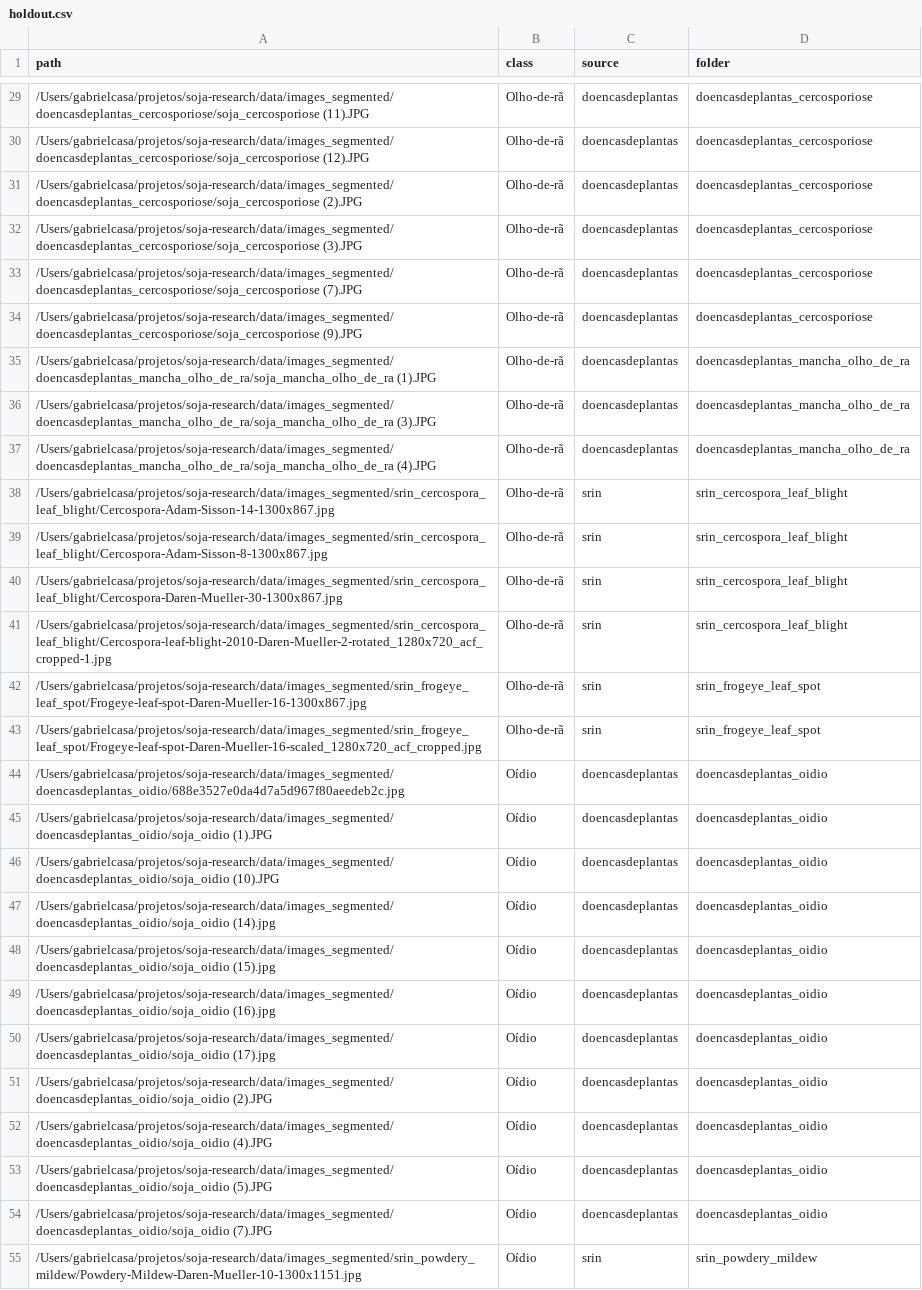
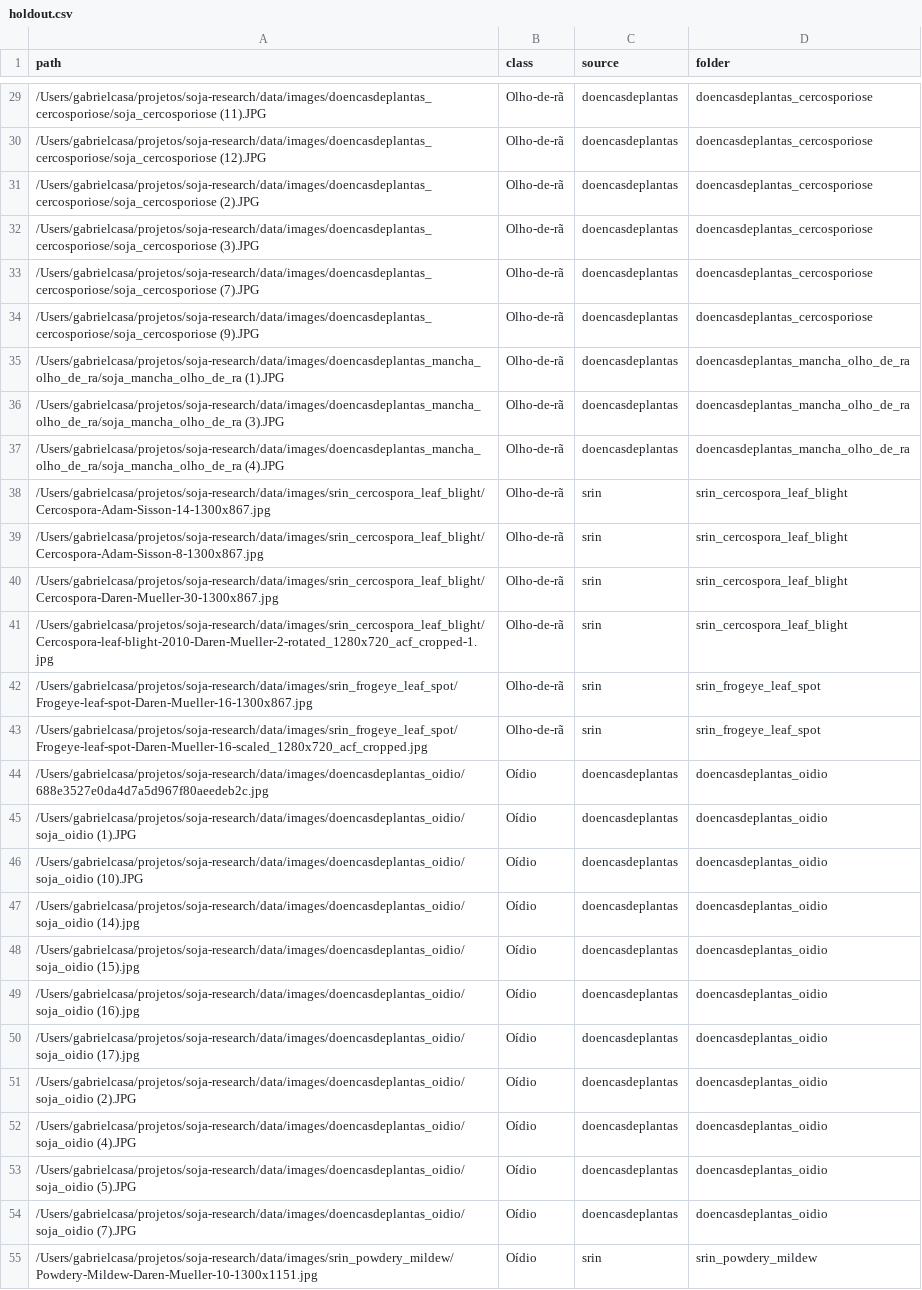
Before and after one commit to gabrielcasa-surfclim/SOJA-RESEARCH, a CSV file: data/splits/holdout.csv, drawn as a sheet; only a part is shown, gaps mark what is left out; the diff covers the shown part only; the diff names each change by its address in the sheet, - before the commit and + after, or states it on an @@ line.

```diff
--- a/data/splits/holdout.csv
+++ b/data/splits/holdout.csv
-A29 (path): /Users/gabrielcasa/projetos/soja-research/data/images_segmented/doencasdeplantas_cercosporiose/soja_cercosporiose (11).JPG
+A29 (path): /Users/gabrielcasa/projetos/soja-research/data/images/doencasdeplantas_cercosporiose/soja_cercosporiose (11).JPG
-A30 (path): /Users/gabrielcasa/projetos/soja-research/data/images_segmented/doencasdeplantas_cercosporiose/soja_cercosporiose (12).JPG
+A30 (path): /Users/gabrielcasa/projetos/soja-research/data/images/doencasdeplantas_cercosporiose/soja_cercosporiose (12).JPG
-A31 (path): /Users/gabrielcasa/projetos/soja-research/data/images_segmented/doencasdeplantas_cercosporiose/soja_cercosporiose (2).JPG
+A31 (path): /Users/gabrielcasa/projetos/soja-research/data/images/doencasdeplantas_cercosporiose/soja_cercosporiose (2).JPG
-A32 (path): /Users/gabrielcasa/projetos/soja-research/data/images_segmented/doencasdeplantas_cercosporiose/soja_cercosporiose (3).JPG
+A32 (path): /Users/gabrielcasa/projetos/soja-research/data/images/doencasdeplantas_cercosporiose/soja_cercosporiose (3).JPG
-A33 (path): /Users/gabrielcasa/projetos/soja-research/data/images_segmented/doencasdeplantas_cercosporiose/soja_cercosporiose (7).JPG
+A33 (path): /Users/gabrielcasa/projetos/soja-research/data/images/doencasdeplantas_cercosporiose/soja_cercosporiose (7).JPG
-A34 (path): /Users/gabrielcasa/projetos/soja-research/data/images_segmented/doencasdeplantas_cercosporiose/soja_cercosporiose (9).JPG
+A34 (path): /Users/gabrielcasa/projetos/soja-research/data/images/doencasdeplantas_cercosporiose/soja_cercosporiose (9).JPG
-A35 (path): /Users/gabrielcasa/projetos/soja-research/data/images_segmented/doencasdeplantas_mancha_olho_de_ra/soja_mancha_olho_de_ra (1).JPG
+A35 (path): /Users/gabrielcasa/projetos/soja-research/data/images/doencasdeplantas_mancha_olho_de_ra/soja_mancha_olho_de_ra (1).JPG
-A36 (path): /Users/gabrielcasa/projetos/soja-research/data/images_segmented/doencasdeplantas_mancha_olho_de_ra/soja_mancha_olho_de_ra (3).JPG
+A36 (path): /Users/gabrielcasa/projetos/soja-research/data/images/doencasdeplantas_mancha_olho_de_ra/soja_mancha_olho_de_ra (3).JPG
-A37 (path): /Users/gabrielcasa/projetos/soja-research/data/images_segmented/doencasdeplantas_mancha_olho_de_ra/soja_mancha_olho_de_ra (4).JPG
+A37 (path): /Users/gabrielcasa/projetos/soja-research/data/images/doencasdeplantas_mancha_olho_de_ra/soja_mancha_olho_de_ra (4).JPG
-A38 (path): /Users/gabrielcasa/projetos/soja-research/data/images_segmented/srin_cercospora_leaf_blight/Cercospora-Adam-Sisson-14-1300x867.jpg
+A38 (path): /Users/gabrielcasa/projetos/soja-research/data/images/srin_cercospora_leaf_blight/Cercospora-Adam-Sisson-14-1300x867.jpg
-A39 (path): /Users/gabrielcasa/projetos/soja-research/data/images_segmented/srin_cercospora_leaf_blight/Cercospora-Adam-Sisson-8-1300x867.jpg
+A39 (path): /Users/gabrielcasa/projetos/soja-research/data/images/srin_cercospora_leaf_blight/Cercospora-Adam-Sisson-8-1300x867.jpg
-A40 (path): /Users/gabrielcasa/projetos/soja-research/data/images_segmented/srin_cercospora_leaf_blight/Cercospora-Daren-Mueller-30-1300x867.jpg
+A40 (path): /Users/gabrielcasa/projetos/soja-research/data/images/srin_cercospora_leaf_blight/Cercospora-Daren-Mueller-30-1300x867.jpg
-A41 (path): /Users/gabrielcasa/projetos/soja-research/data/images_segmented/srin_cercospora_leaf_blight/Cercospora-leaf-blight-2010-Daren-Mueller-2-rotated_1280x720_acf_cropped-1.jpg
+A41 (path): /Users/gabrielcasa/projetos/soja-research/data/images/srin_cercospora_leaf_blight/Cercospora-leaf-blight-2010-Daren-Mueller-2-rotated_1280x720_acf_cropped-1.jpg
-A42 (path): /Users/gabrielcasa/projetos/soja-research/data/images_segmented/srin_frogeye_leaf_spot/Frogeye-leaf-spot-Daren-Mueller-16-1300x867.jpg
+A42 (path): /Users/gabrielcasa/projetos/soja-research/data/images/srin_frogeye_leaf_spot/Frogeye-leaf-spot-Daren-Mueller-16-1300x867.jpg
-A43 (path): /Users/gabrielcasa/projetos/soja-research/data/images_segmented/srin_frogeye_leaf_spot/Frogeye-leaf-spot-Daren-Mueller-16-scaled_1280x720_acf_cropped.jpg
+A43 (path): /Users/gabrielcasa/projetos/soja-research/data/images/srin_frogeye_leaf_spot/Frogeye-leaf-spot-Daren-Mueller-16-scaled_1280x720_acf_cropped.jpg
-A44 (path): /Users/gabrielcasa/projetos/soja-research/data/images_segmented/doencasdeplantas_oidio/688e3527e0da4d7a5d967f80aeedeb2c.jpg
+A44 (path): /Users/gabrielcasa/projetos/soja-research/data/images/doencasdeplantas_oidio/688e3527e0da4d7a5d967f80aeedeb2c.jpg
-A45 (path): /Users/gabrielcasa/projetos/soja-research/data/images_segmented/doencasdeplantas_oidio/soja_oidio (1).JPG
+A45 (path): /Users/gabrielcasa/projetos/soja-research/data/images/doencasdeplantas_oidio/soja_oidio (1).JPG
-A46 (path): /Users/gabrielcasa/projetos/soja-research/data/images_segmented/doencasdeplantas_oidio/soja_oidio (10).JPG
+A46 (path): /Users/gabrielcasa/projetos/soja-research/data/images/doencasdeplantas_oidio/soja_oidio (10).JPG
-A47 (path): /Users/gabrielcasa/projetos/soja-research/data/images_segmented/doencasdeplantas_oidio/soja_oidio (14).jpg
+A47 (path): /Users/gabrielcasa/projetos/soja-research/data/images/doencasdeplantas_oidio/soja_oidio (14).jpg
-A48 (path): /Users/gabrielcasa/projetos/soja-research/data/images_segmented/doencasdeplantas_oidio/soja_oidio (15).jpg
+A48 (path): /Users/gabrielcasa/projetos/soja-research/data/images/doencasdeplantas_oidio/soja_oidio (15).jpg
-A49 (path): /Users/gabrielcasa/projetos/soja-research/data/images_segmented/doencasdeplantas_oidio/soja_oidio (16).jpg
+A49 (path): /Users/gabrielcasa/projetos/soja-research/data/images/doencasdeplantas_oidio/soja_oidio (16).jpg
-A50 (path): /Users/gabrielcasa/projetos/soja-research/data/images_segmented/doencasdeplantas_oidio/soja_oidio (17).jpg
+A50 (path): /Users/gabrielcasa/projetos/soja-research/data/images/doencasdeplantas_oidio/soja_oidio (17).jpg
-A51 (path): /Users/gabrielcasa/projetos/soja-research/data/images_segmented/doencasdeplantas_oidio/soja_oidio (2).JPG
+A51 (path): /Users/gabrielcasa/projetos/soja-research/data/images/doencasdeplantas_oidio/soja_oidio (2).JPG
-A52 (path): /Users/gabrielcasa/projetos/soja-research/data/images_segmented/doencasdeplantas_oidio/soja_oidio (4).JPG
+A52 (path): /Users/gabrielcasa/projetos/soja-research/data/images/doencasdeplantas_oidio/soja_oidio (4).JPG
-A53 (path): /Users/gabrielcasa/projetos/soja-research/data/images_segmented/doencasdeplantas_oidio/soja_oidio (5).JPG
+A53 (path): /Users/gabrielcasa/projetos/soja-research/data/images/doencasdeplantas_oidio/soja_oidio (5).JPG
-A54 (path): /Users/gabrielcasa/projetos/soja-research/data/images_segmented/doencasdeplantas_oidio/soja_oidio (7).JPG
+A54 (path): /Users/gabrielcasa/projetos/soja-research/data/images/doencasdeplantas_oidio/soja_oidio (7).JPG
-A55 (path): /Users/gabrielcasa/projetos/soja-research/data/images_segmented/srin_powdery_mildew/Powdery-Mildew-Daren-Mueller-10-1300x1151.jpg
+A55 (path): /Users/gabrielcasa/projetos/soja-research/data/images/srin_powdery_mildew/Powdery-Mildew-Daren-Mueller-10-1300x1151.jpg
```
Also changed, not shown: 31 edited cells elsewhere in this file, 3 other files.
